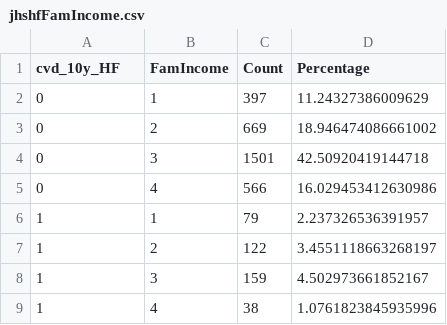
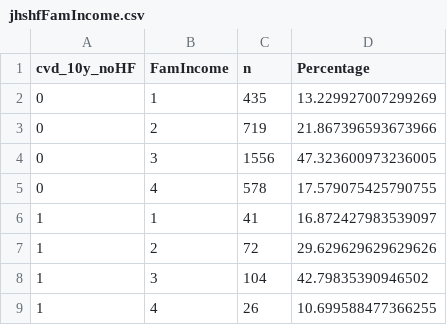
Before and after one commit to ChunaraLab/Effect-of-nSES-on-CVD, a CSV file: results/univariate_table/jhshfFamIncome.csv, drawn as a sheet.

Commit message:
updated table 1 and plots

```diff
--- a/results/univariate_table/jhshfFamIncome.csv
+++ b/results/univariate_table/jhshfFamIncome.csv
@@ -1,9 +1,9 @@
-cvd_10y_HF,FamIncome,Count,Percentage
-0,1,397,11.24327386009629
-0,2,669,18.946474086661002
-0,3,1501,42.50920419144718
-0,4,566,16.029453412630986
-1,1,79,2.237326536391957
-1,2,122,3.4551118663268197
-1,3,159,4.502973661852167
-1,4,38,1.0761823845935996
+cvd_10y_noHF,FamIncome,n,Percentage
+0,1,435,13.229927007299269
+0,2,719,21.867396593673966
+0,3,1556,47.323600973236005
+0,4,578,17.579075425790755
+1,1,41,16.872427983539097
+1,2,72,29.629629629629626
+1,3,104,42.79835390946502
+1,4,26,10.699588477366255
```
Also changed, not shown: 11 other files.
